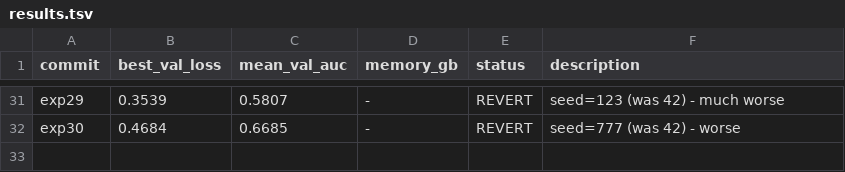
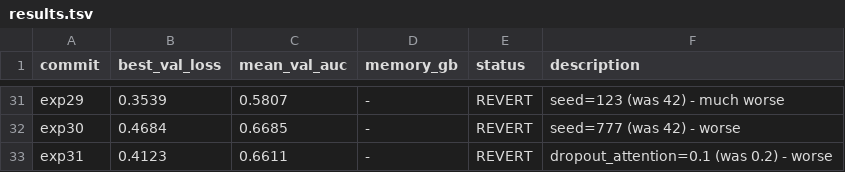
Before and after one commit to HeartWise-AI/DeepCORO_CLIP, a TSV file: autoresearch_deeprv/results.tsv, drawn as a sheet; only a part is shown, gaps mark what is left out.

Commit message:
exp31: dropout_attention=0.1 -> AUC 0.6611 (revert)

```diff
--- a/autoresearch_deeprv/results.tsv
+++ b/autoresearch_deeprv/results.tsv
@@ -32 +32,2 @@ exp29	0.3539	0.5807	-	REVERT	seed=123 (was 42) - much worse
 exp30	0.4684	0.6685	-	REVERT	seed=777 (was 42) - worse
+exp31	0.4123	0.6611	-	REVERT	dropout_attention=0.1 (was 0.2) - worse
```
Also changed, not shown: 1 other file.
